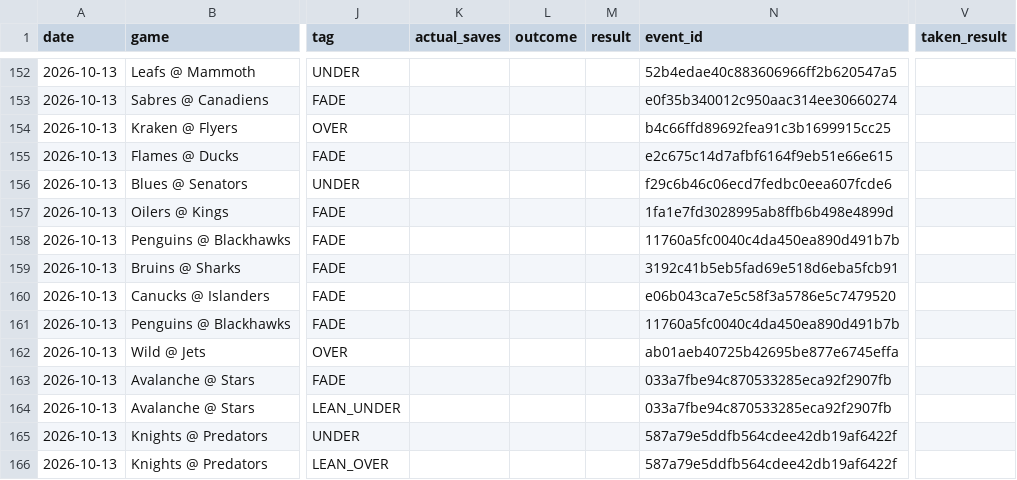
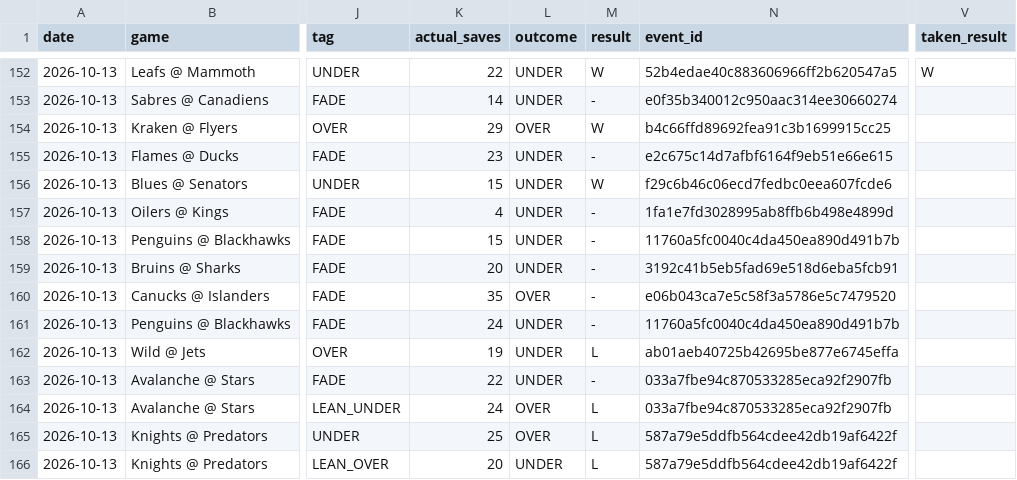
Before and after one commit to phumbad-lab/nhl-saves-alerts, a CSV file: picks.csv, drawn as a sheet; only a part is shown, gaps mark what is left out; the diff covers the shown part only; the diff names each change by its address in the sheet, - before the commit and + after, or states it on an @@ line.

```diff
--- a/picks.csv
+++ b/picks.csv
-K152 (actual_saves): (empty)
+K152 (actual_saves): 22
-L152:L153 (outcome): (empty)
+L152:L153 (outcome): UNDER
-M152 (result): (empty)
+M152 (result): W
-V152 (taken_result): (empty)
+V152 (taken_result): W
-K153 (actual_saves): (empty)
+K153 (actual_saves): 14
-M153 (result): (empty)
+M153 (result): -
-K154 (actual_saves): (empty)
+K154 (actual_saves): 29
-L154 (outcome): (empty)
+L154 (outcome): OVER
-M154 (result): (empty)
+M154 (result): W
-K155 (actual_saves): (empty)
+K155 (actual_saves): 23
-L155:L159 (outcome): (empty)
+L155:L159 (outcome): UNDER
-M155 (result): (empty)
+M155 (result): -
-K156 (actual_saves): (empty)
+K156 (actual_saves): 15
-M156 (result): (empty)
+M156 (result): W
-K157 (actual_saves): (empty)
+K157 (actual_saves): 4
-M157:M161 (result): (empty)
+M157:M161 (result): -
-K158 (actual_saves): (empty)
+K158 (actual_saves): 15
-K159 (actual_saves): (empty)
+K159 (actual_saves): 20
-K160 (actual_saves): (empty)
+K160 (actual_saves): 35
-L160 (outcome): (empty)
+L160 (outcome): OVER
-K161 (actual_saves): (empty)
+K161 (actual_saves): 24
-L161:L163 (outcome): (empty)
+L161:L163 (outcome): UNDER
-K162 (actual_saves): (empty)
+K162 (actual_saves): 19
-M162 (result): (empty)
+M162 (result): L
-K163 (actual_saves): (empty)
+K163 (actual_saves): 22
-M163 (result): (empty)
+M163 (result): -
-K164 (actual_saves): (empty)
+K164 (actual_saves): 24
-L164:L165 (outcome): (empty)
+L164:L165 (outcome): OVER
-M164:M166 (result): (empty)
+M164:M166 (result): L
-K165 (actual_saves): (empty)
+K165 (actual_saves): 25
-K166 (actual_saves): (empty)
+K166 (actual_saves): 20
-L166 (outcome): (empty)
+L166 (outcome): UNDER
```
Also changed, not shown: 130 edited cells elsewhere in this file.
